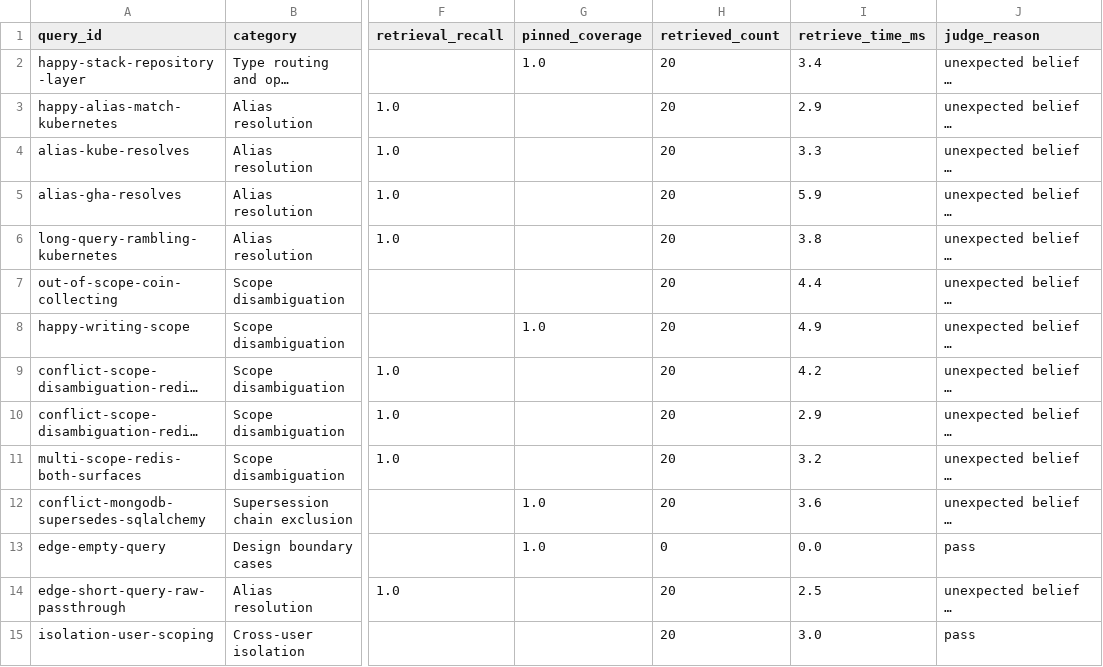
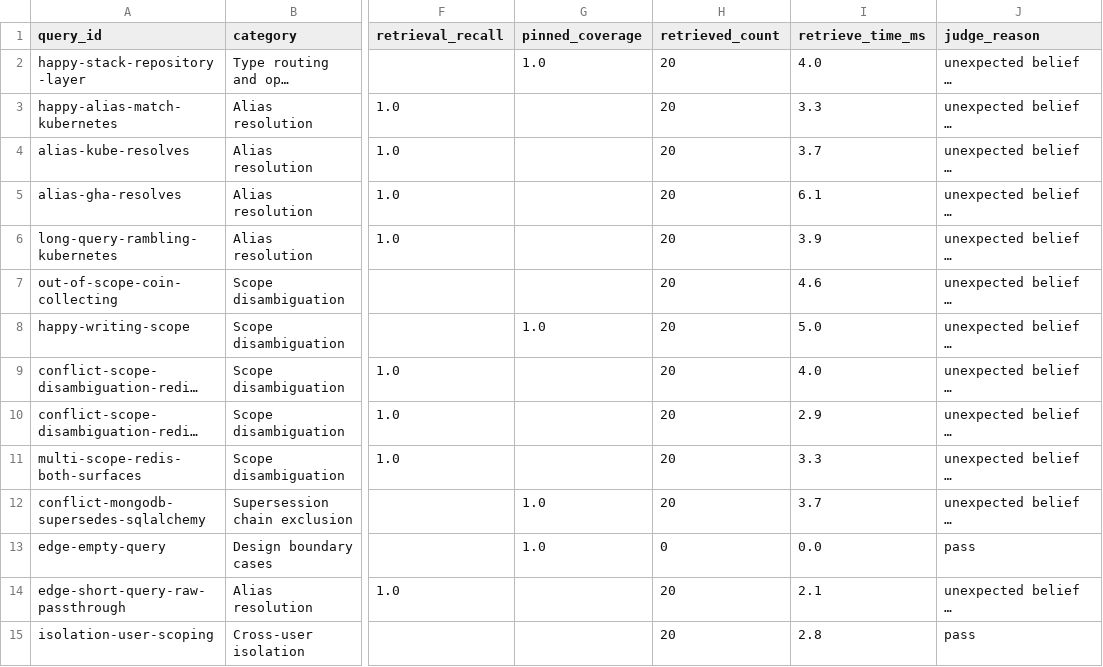
Before and after one commit to MythologIQ-Labs-LLC/agent-memory, a CSV file: reports/benchmarks/amb-local-execution/2026-10-15-precisionmembench-single-turn/case-outcomes-bm25.csv, drawn as a sheet; only a part is shown, gaps mark what is left out; long unchanged cells end in …; the diff covers the shown part only; the diff names each change by its address in the sheet, - before the commit and + after, or states it on an @@ line.

```diff
--- a/reports/benchmarks/amb-local-execution/2026-10-15-precisionmembench-single-turn/case-outcomes-bm25.csv
+++ b/reports/benchmarks/amb-local-execution/2026-10-15-precisionmembench-single-turn/case-outcomes-bm25.csv
-I2 (retrieve_time_ms): 3.4
+I2 (retrieve_time_ms): 4.0
-I3 (retrieve_time_ms): 2.9
+I3 (retrieve_time_ms): 3.3
-I4 (retrieve_time_ms): 3.3
+I4 (retrieve_time_ms): 3.7
-I5 (retrieve_time_ms): 5.9
+I5 (retrieve_time_ms): 6.1
-I6 (retrieve_time_ms): 3.8
+I6 (retrieve_time_ms): 3.9
-I7 (retrieve_time_ms): 4.4
+I7 (retrieve_time_ms): 4.6
-I8 (retrieve_time_ms): 4.9
+I8 (retrieve_time_ms): 5.0
-I9 (retrieve_time_ms): 4.2
+I9 (retrieve_time_ms): 4.0
-I11 (retrieve_time_ms): 3.2
+I11 (retrieve_time_ms): 3.3
-I12 (retrieve_time_ms): 3.6
+I12 (retrieve_time_ms): 3.7
-I14 (retrieve_time_ms): 2.5
+I14 (retrieve_time_ms): 2.1
-I15 (retrieve_time_ms): 3.0
+I15 (retrieve_time_ms): 2.8
```
Also changed, not shown: 56 edited cells elsewhere in this file, reports/benchmarks/amb-local-execution/2026-10-15-precisionmembench-single-turn/case-outcomes-agent-memory.csv, 37 other files.
